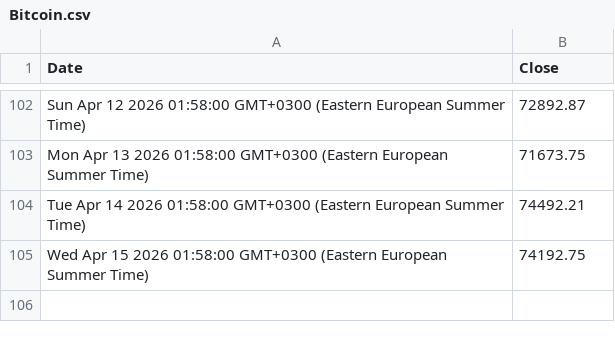
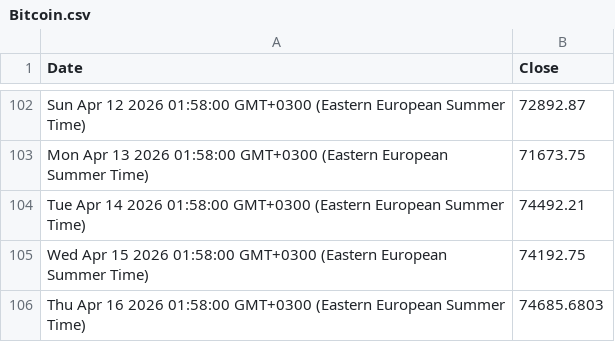
Before and after one commit to denesdata/roem, a CSV file: roem 2.0/Financial Markets/Bitcoin.csv, drawn as a sheet; only a part is shown, gaps mark what is left out; the diff names each change by its address in the sheet, - before the commit and + after, or states it on an @@ line.

Commit message:
Update roem 2.0/Financial Markets/Bitcoin.csv

```diff
--- a/roem 2.0/Financial Markets/Bitcoin.csv
+++ b/roem 2.0/Financial Markets/Bitcoin.csv
+row 106: Thu Apr 16 2026 01:58:00 GMT+0300 (Eastern European Summer Time) | 74685.6803
```
